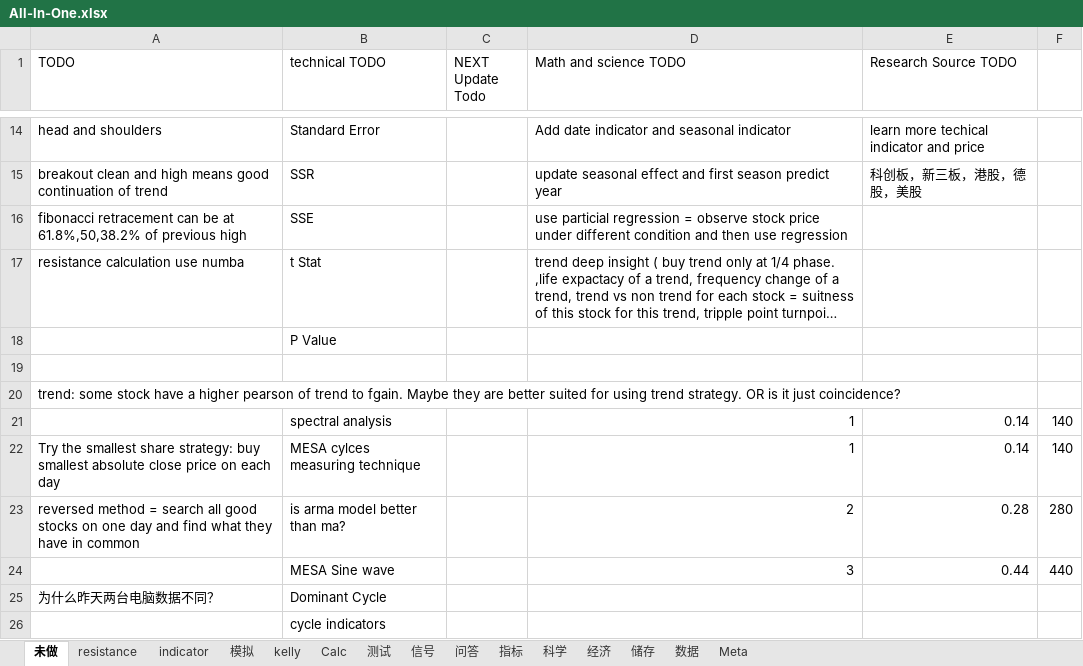
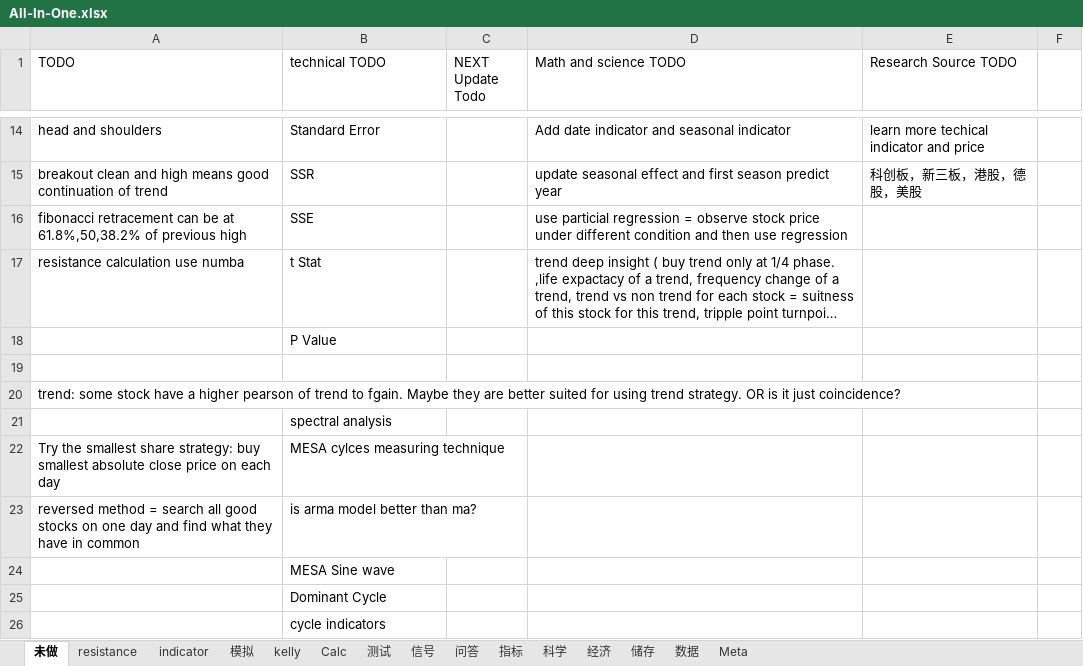
Before and after one commit to webclinic017/Stock-5, an Excel workbook: Doc/All-In-One.xlsx, sheet 未做, drawn as a sheet; only a part is shown, gaps mark what is left out; long unchanged cells end in …; values as stored, in another font and other column widths than the file's, no borders; removed rows and columns are numbered as before the commit, all else as after; the diff names each change by its address in the sheet, - before the commit and + after, or states it on an @@ line.

```diff
--- a/Doc/All-In-One.xlsx (sheet 未做)
+++ b/Doc/All-In-One.xlsx (sheet 未做)
-row 21:  | spectral analysis |  | 1 | 0.14 | 140
+row 21:  | spectral analysis
-D22 (Math and science TODO): 1
+D22 (Math and science TODO): (empty)
-E22 (Research Source TODO): 0.14
+E22 (Research Source TODO): (empty)
-F22: 140
+F22: (empty)
-D23 (Math and science TODO): 2
+D23 (Math and science TODO): (empty)
-E23 (Research Source TODO): 0.28
+E23 (Research Source TODO): (empty)
-F23: 280
+F23: (empty)
-row 24:  | MESA Sine wave |  | 3 | 0.44 | 440
-row 25: 为什么昨天两台电脑数据不同？ | Dominant Cycle
+row 24:  | MESA Sine wave
+row 25:  | Dominant Cycle
```
Also changed, not shown: 7 other files.
